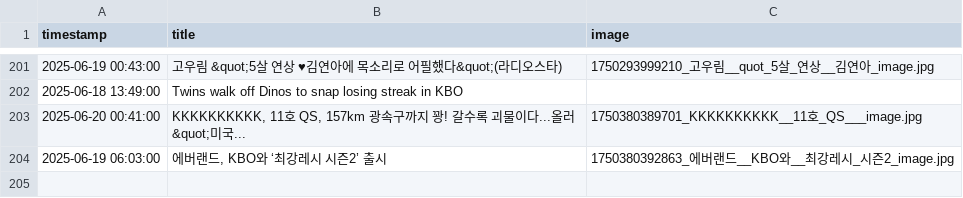
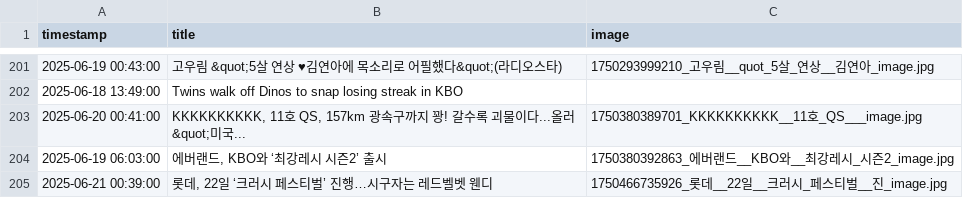
Before and after one commit to thousandyehyang-archive/kbo-news-crawl, a CSV file: baseball_news.csv, drawn as a sheet; only a part is shown, gaps mark what is left out.

```diff
--- a/baseball_news.csv
+++ b/baseball_news.csv
@@ -204 +204,2 @@ timestamp,title,image
 2025-06-19 06:03:00,"에버랜드, KBO와 ‘최강레시 시즌2’ 출시",1750380392863_에버랜드__KBO와__최강레시_시즌2_image.jpg
+2025-06-21 00:39:00,"롯데, 22일 ‘크러시 페스티벌’ 진행…시구자는 레드벨벳 웬디",1750466735926_롯데__22일__크러시_페스티벌__진_image.jpg
```
Also changed, not shown: 3 other files.
